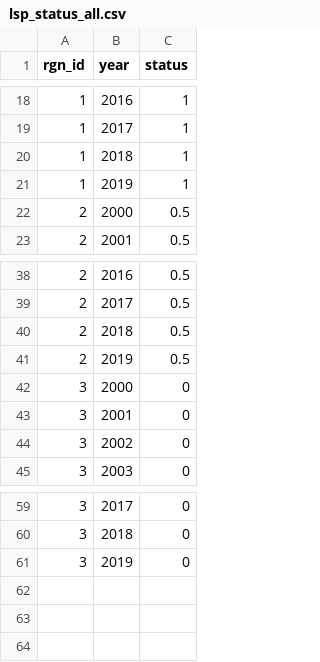
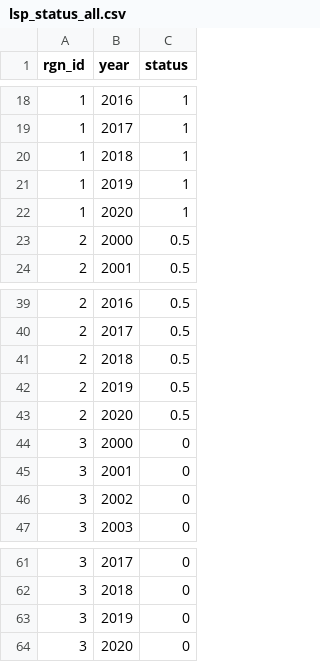
Before and after one commit to OHI-4site/tet-prep, a CSV file: prep/sp/lsp/v2020/output/lsp_status_all.csv, drawn as a sheet; only a part is shown, gaps mark what is left out; the diff names each change by its address in the sheet, - before the commit and + after, or states it on an @@ line.

Commit message:
fixed years

```diff
--- a/prep/sp/lsp/v2020/output/lsp_status_all.csv
+++ b/prep/sp/lsp/v2020/output/lsp_status_all.csv
+row 22: 1 | 2020 | 1
+row 43: 2 | 2020 | 0.5
+row 64: 3 | 2020 | 0
```
Also changed, not shown: 3 other files.
